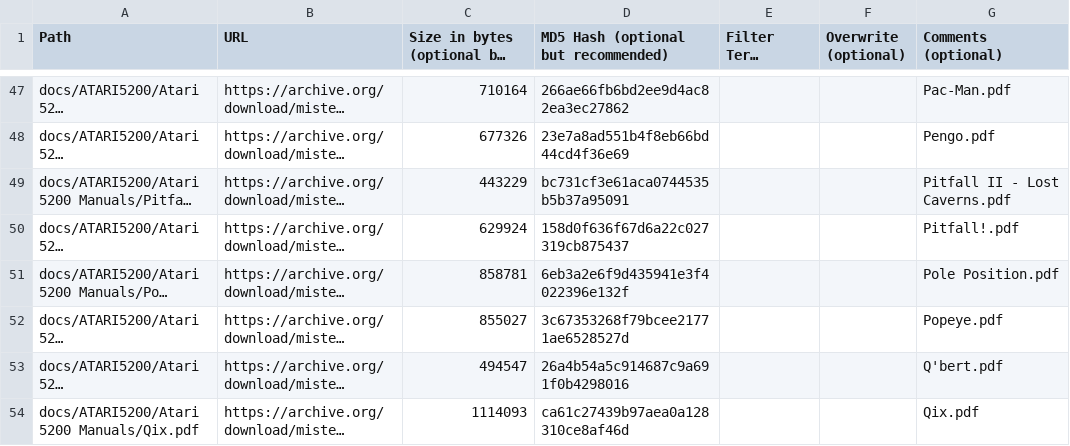
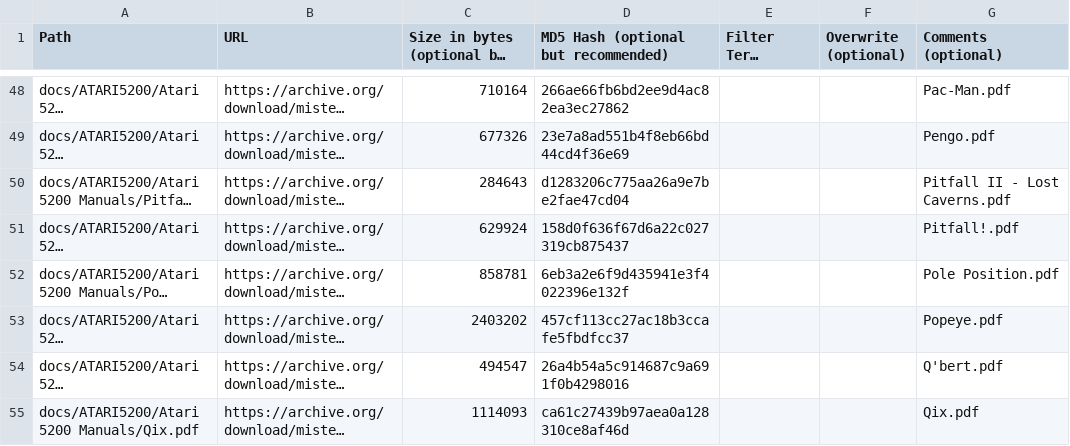
Before and after one commit to ajgowans/manualsdb-atari5200, a CSV file: external_files.csv, drawn as a sheet; only a part is shown, gaps mark what is left out; long unchanged cells end in …; addresses are those after the commit; the diff covers the shown part only; the diff names each change by its address in the sheet, - before the commit and + after, or states it on an @@ line.

```diff
--- a/external_files.csv
+++ b/external_files.csv
-C50: 443229
+C50: 284643
-D50: bc731cf3e61aca0744535b5b37a95091
+D50: d1283206c775aa26a9e7be2fae47cd04
-C53: 855027
+C53: 2403202
-D53: 3c67353268f79bcee21771ae6528527d
+D53: 457cf113cc27ac18b3ccafe5fbdfcc37
```
Also changed, not shown: 2 added rows, 2 removed rows and 19 edited cells elsewhere in this file.
